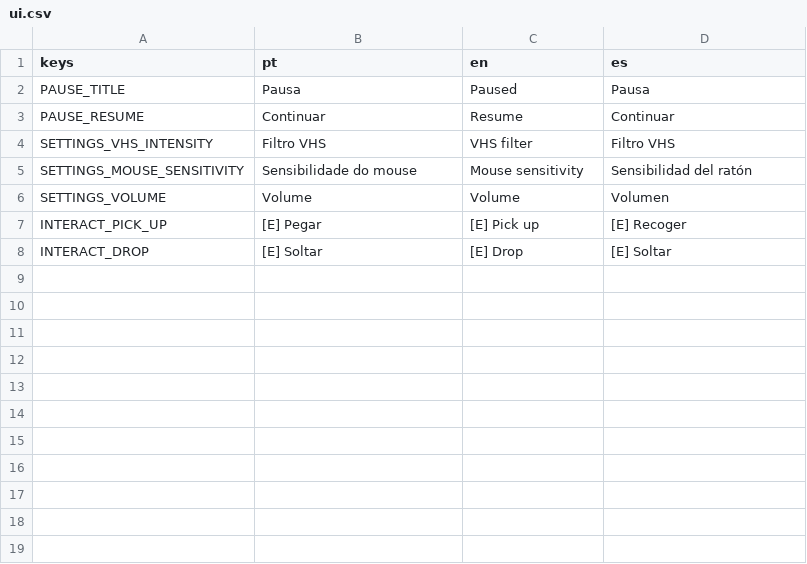
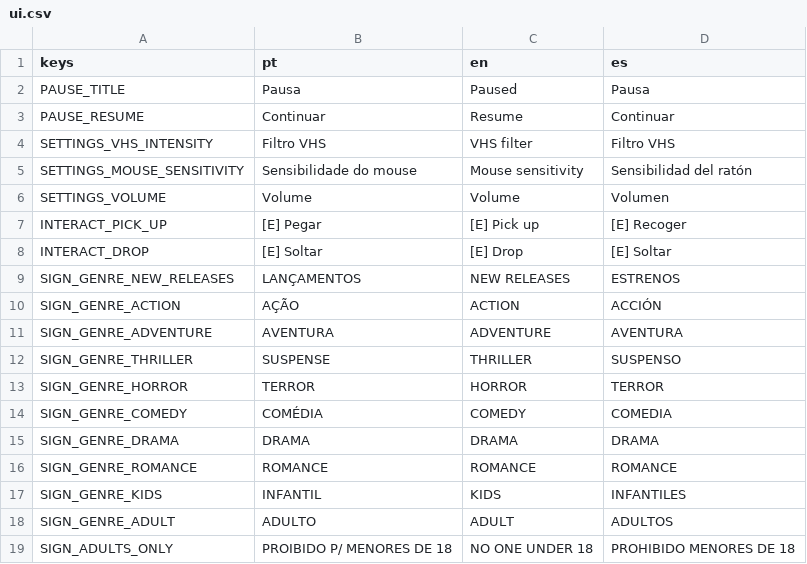
Before and after one commit to SZonta/fita-sem-etiqueta, a CSV file: game/localization/ui.csv, drawn as a sheet; the diff names each change by its address in the sheet, - before the commit and + after, or states it on an @@ line.

Commit message:
Add the Astro Video store and keep reaching hands out of the furniture
- Store level (main scene): 6 x 10 m ground floor with wall shelves, a
  double gondola, counter, tape rack by genre, test TV, steel door, return
  tray under the wall slot, adult section behind a curtain, back corridor
  and storage room; 285 convex colliders, 7 shadowed lights, genre signs
  as Label3D with translation keys
- Scenery exported as separate glTF (textures as PNG, mipmaps and VRAM
  compression on); floor material override turns on the vertex-colour wear
- Pickable tape scene (props/tape.tscn) with its own model
- Reach check: the line from shoulder to wrist, as thick as the arm, must
  not cross the world (no picking behind a counter or a grille)
- Way up is planned and swept: under a shelf board the hand comes from the
  front and draws the item out before rising; a per-frame guard stops the
  item where it would touch something
- Hand rises from where it hung before reaching; elbow bends out while
  reaching (pointing down it dipped through edges)
- Camera follows the stooping body's eyes; where the head has no room the
  body is pulled back instead, so neck and chest stay out of view

```diff
--- a/game/localization/ui.csv
+++ b/game/localization/ui.csv
+row 9: SIGN_GENRE_NEW_RELEASES | LANÇAMENTOS | NEW RELEASES | ESTRENOS
+row 10: SIGN_GENRE_ACTION | AÇÃO | ACTION | ACCIÓN
+row 11: SIGN_GENRE_ADVENTURE | AVENTURA | ADVENTURE | AVENTURA
+row 12: SIGN_GENRE_THRILLER | SUSPENSE | THRILLER | SUSPENSO
+row 13: SIGN_GENRE_HORROR | TERROR | HORROR | TERROR
+row 14: SIGN_GENRE_COMEDY | COMÉDIA | COMEDY | COMEDIA
+row 15: SIGN_GENRE_DRAMA | DRAMA | DRAMA | DRAMA
+row 16: SIGN_GENRE_ROMANCE | ROMANCE | ROMANCE | ROMANCE
+row 17: SIGN_GENRE_KIDS | INFANTIL | KIDS | INFANTILES
+row 18: SIGN_GENRE_ADULT | ADULTO | ADULT | ADULTOS
+row 19: SIGN_ADULTS_ONLY | PROIBIDO P/ MENORES DE 18 | NO ONE UNDER 18 | PROHIBIDO MENORES DE 18
```
Also changed, not shown: 42 other files.
